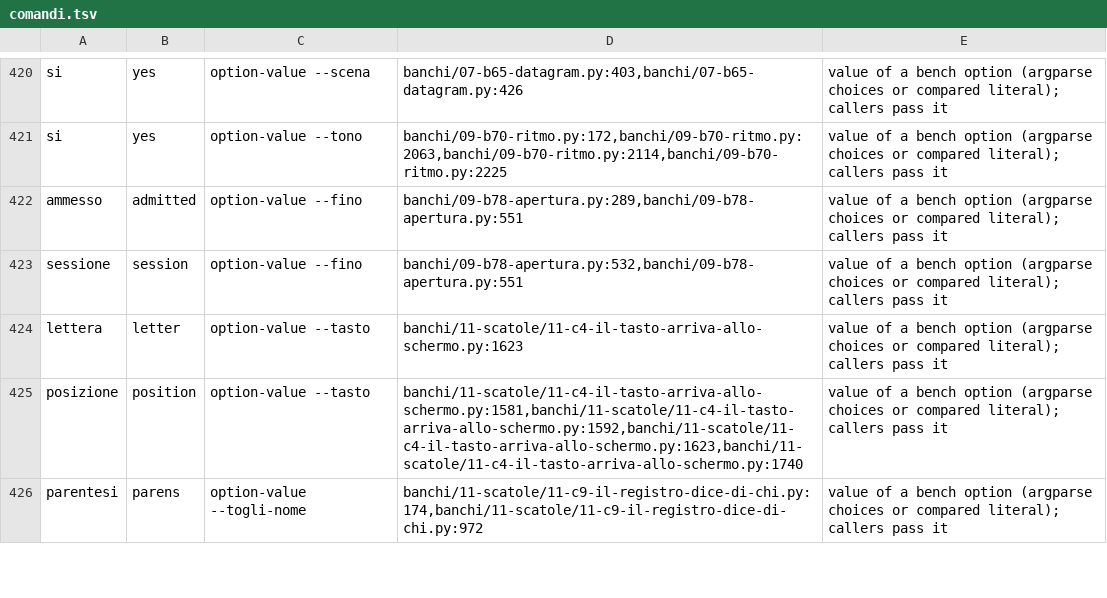
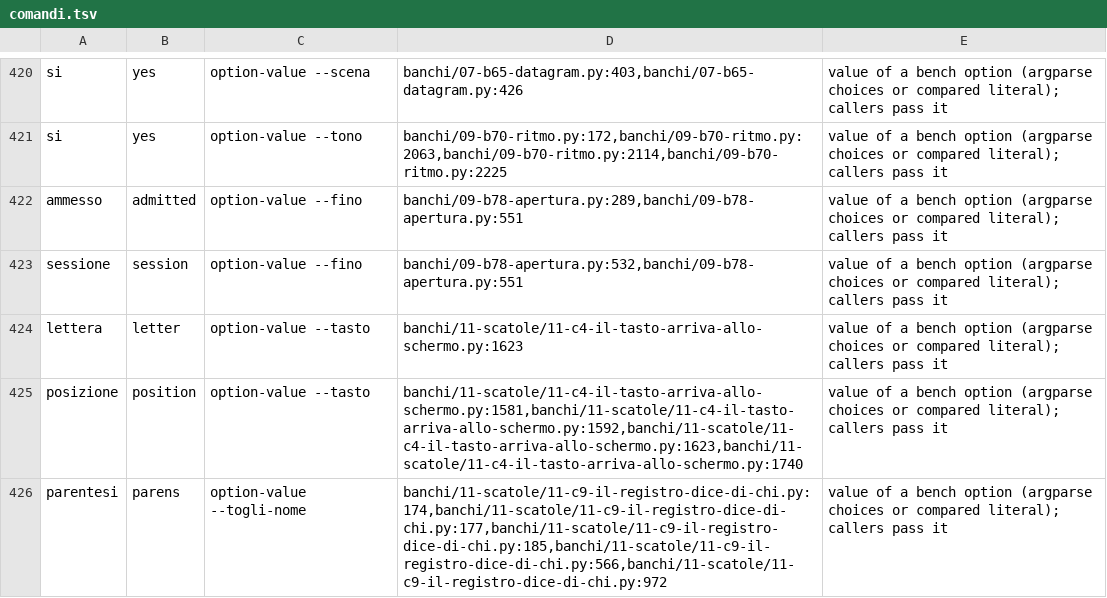
Before and after one commit to nic-fio/REMOTIX, a TSV file: english-migration/fase-b/comandi.tsv, drawn as a sheet; only a part is shown, gaps mark what is left out; the diff covers the shown part only.

```diff
--- a/english-migration/fase-b/comandi.tsv
+++ b/english-migration/fase-b/comandi.tsv
@@ -425,2 +425,2 @@ lettera	letter	option-value --tasto	banchi/11-scatole/11-c4-il-tasto-arriva-allo
 posizione	position	option-value --tasto	banchi/11-scatole/11-c4-il-tasto-arriva-allo-schermo.py:1581,banchi/11-scatole/11-c4-il-tasto-arriva-allo-schermo.py:1592,banchi/11-scatole/11-c4-il-tasto-arriva-allo-schermo.py:1623,banchi/11-scatole/11-c4-il-tasto-arriva-allo-schermo.py:1740	value of a bench option (argparse choices or compared literal); callers pass it
-parentesi	parens	option-value --togli-nome	banchi/11-scatole/11-c9-il-registro-dice-di-chi.py:174,banchi/11-scatole/11-c9-il-registro-dice-di-chi.py:972	value of a bench option (argparse choices or compared literal); callers pass it
+parentesi	parens	option-value --togli-nome	banchi/11-scatole/11-c9-il-registro-dice-di-chi.py:174,banchi/11-scatole/11-c9-il-registro-dice-di-chi.py:177,banchi/11-scatole/11-c9-il-registro-dice-di-chi.py:185,banchi/11-scatole/11-c9-il-registro-dice-di-chi.py:566,banchi/11-scatole/11-c9-il-registro-dice-di-chi.py:972	value of a bench option (argparse choices or compared literal); callers pass it
```
Also changed, not shown: 4 edited cells elsewhere in this file, english-migration/fase-b/ambiente.tsv, english-migration/fase-b/opzioni-banchi.tsv, 5 other files.
